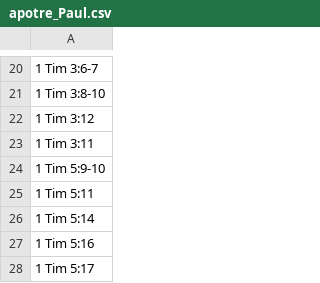
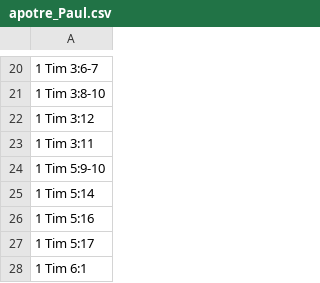
Before and after one commit to kylak/NT-ordonnances, a CSV file: messager/apotre_Paul.csv, drawn as a sheet; only a part is shown, gaps mark what is left out; the shorter side is filled out with more unchanged rows.

Commit message:
correction 1 Tim

```diff
--- a/messager/apotre_Paul.csv
+++ b/messager/apotre_Paul.csv
@@ -24,3 +24,2 @@
 1 Tim 5:9-10,
-1 Tim 5:11,
 1 Tim 5:14,
```
